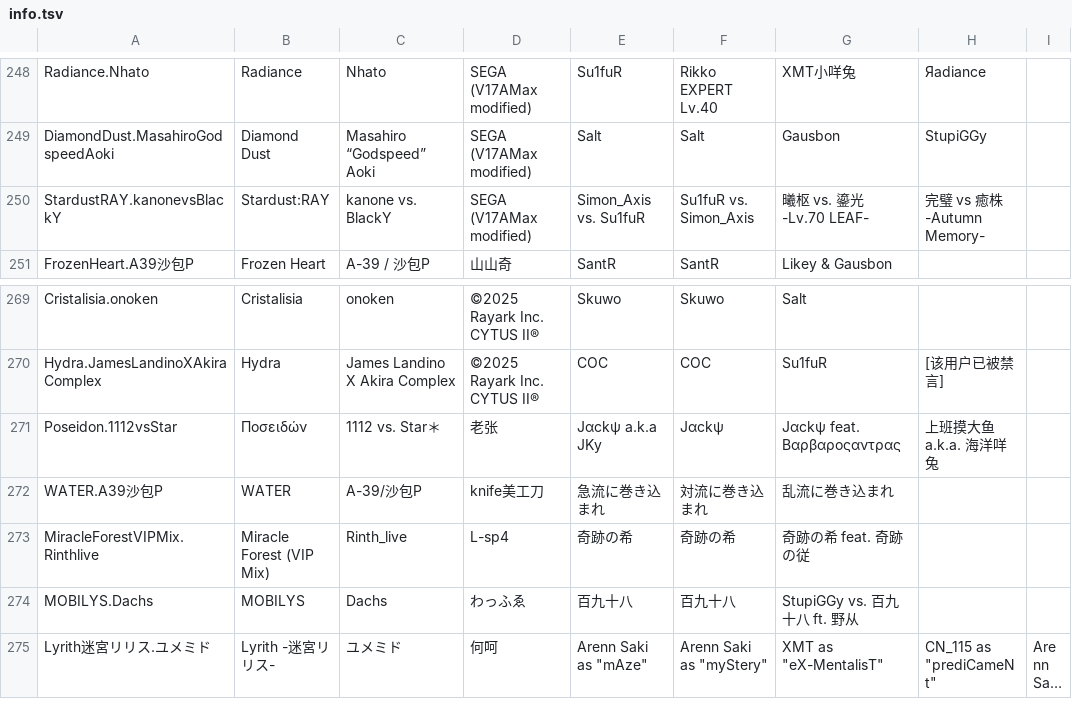
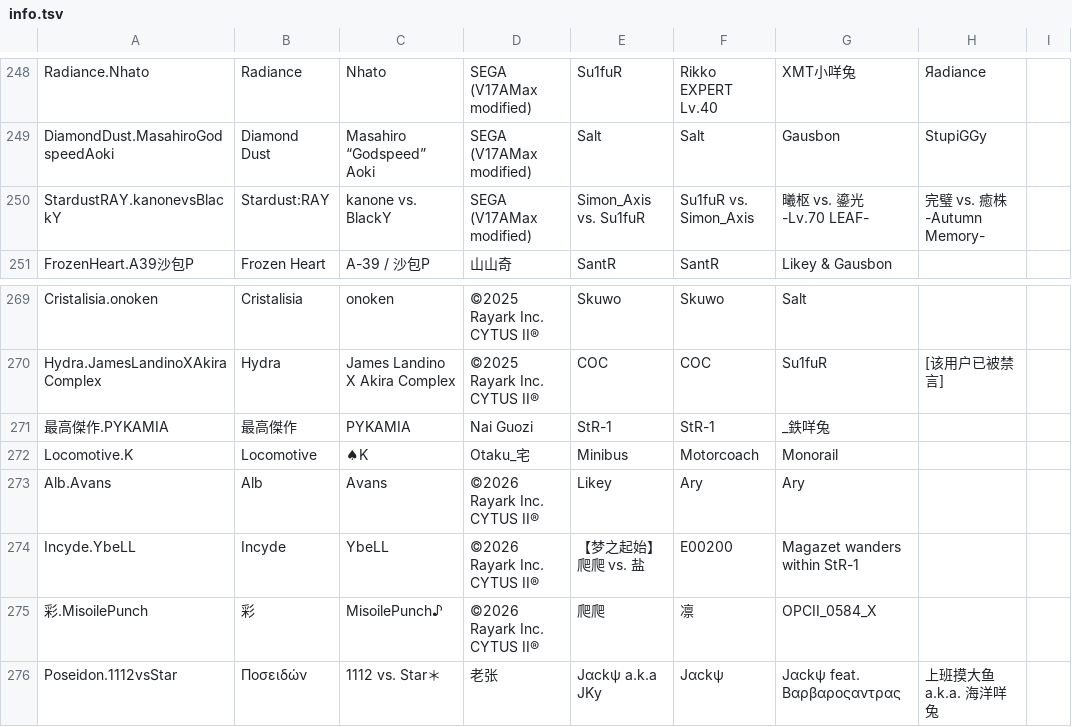
Before and after one commit to Tb114/Phigros-rks-Image-Maker, a TSV file: info.tsv, drawn as a sheet; only a part is shown, gaps mark what is left out; the shorter side is filled out with more unchanged rows; long unchanged cells end in ….

```diff
--- a/info.tsv
+++ b/info.tsv
@@ -249,3 +249,3 @@ Radiance.Nhato	Radiance	Nhato	SEGA (V17AMax modified)	Su1fuR	Rikko EXPERT Lv.40
 DiamondDust.MasahiroGodspeedAoki	Diamond Dust	Masahiro “Godspeed” Aoki	SEGA (V17AMax modified)	Salt	Salt	Gausbon	StupiGGy
-StardustRAY.kanonevsBlackY	Stardust:RAY	kanone vs. BlackY	SEGA (V17AMax modified)	Simon_Axis vs. Su1fuR	Su1fuR vs. Simon_Axis	曦枢 vs. 鎏光 -Lv.70 LEAF-	完璧 vs 癒株 -Autumn Memory-
+StardustRAY.kanonevsBlackY	Stardust:RAY	kanone vs. BlackY	SEGA (V17AMax modified)	Simon_Axis vs. Su1fuR	Su1fuR vs. Simon_Axis	曦枢 vs. 鎏光 -Lv.70 LEAF-	完璧 vs. 癒株 -Autumn Memory-
 FrozenHeart.A39沙包P	Frozen Heart	A-39 / 沙包P	山山奇	SantR	SantR	Likey & Gausbon
@@ -270,2 +270,7 @@ Cristalisia.onoken	Cristalisia	onoken	©2025 Rayark Inc. CYTUS II®	Skuwo	Skuwo
 Hydra.JamesLandinoXAkiraComplex	Hydra	James Landino X Akira Complex	©2025 Rayark Inc. CYTUS II®	COC	COC	Su1fuR	[该用户已被禁言]
+最高傑作.PYKAMIA	最高傑作	PYKAMIA	Nai Guozi	StR-1	StR-1	_鉄咩兔
+Locomotive.K	Locomotive	♠K	Otaku_宅	Minibus	Motorcoach	Monorail
+Alb.Avans	Alb	Avans	©2026 Rayark Inc. CYTUS II®	Likey	Ary	Ary
+Incyde.YbeLL	Incyde	YbeLL	©2026 Rayark Inc. CYTUS II®	【梦之起始】爬爬 vs. 盐	E00200	Magazet wanders within StR-1
+彩.MisoilePunch	彩	MisoilePunch♪	©2026 Rayark Inc. CYTUS II®	爬爬	凛	OPCII_0584_X
 Poseidon.1112vsStar	Ποσειδών	1112 vs. Star＊	老张	Jαckψ a.k.a JKy	Jαckψ	Jαckψ feat. Βαρβαροςαντρας	上班摸大鱼 a.k.a. 海洋咩兔
```
Also changed, not shown: difficulty.tsv, 45 other files.
